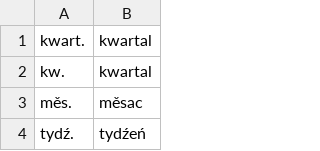
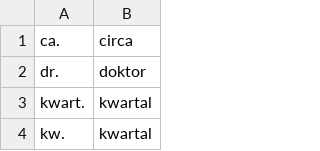
Before and after one commit to marytts/marytts-lang-hsb, a CSV file: src/main/resources/marytts/language/hsb/abbreviations.csv, drawn as a sheet; only a part is shown; the shorter side is filled out with more unchanged rows; the diff names each change by its address in the sheet, - before the commit and + after, or states it on an @@ line.

Commit message:
Update abbreviations.csv
Adding abbreviations

```diff
--- a/src/main/resources/marytts/language/hsb/abbreviations.csv
+++ b/src/main/resources/marytts/language/hsb/abbreviations.csv
+row 1: ca. | circa
+row 2: dr. | doktor
```
